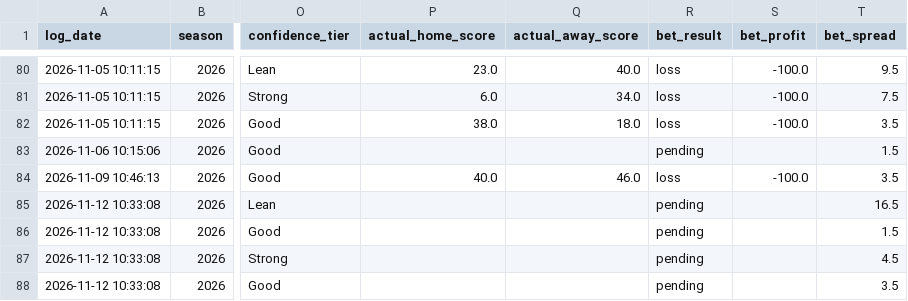
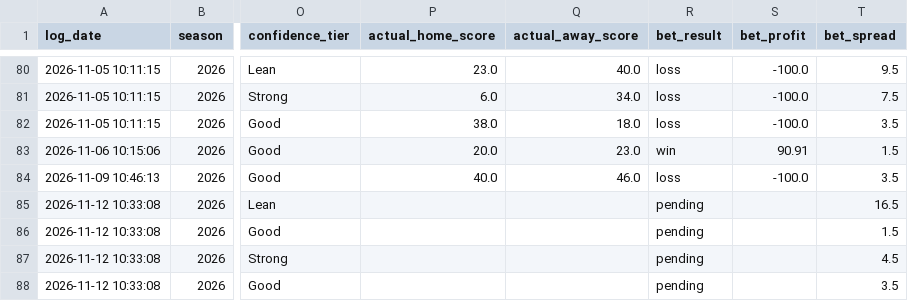
Before and after one commit to William-Bill1/nfl-predictions, a CSV file: data_files/betting_recommendations_log.csv, drawn as a sheet; only a part is shown, gaps mark what is left out; the diff names each change by its address in the sheet, - before the commit and + after, or states it on an @@ line.

```diff
--- a/data_files/betting_recommendations_log.csv
+++ b/data_files/betting_recommendations_log.csv
-P83 (actual_home_score): (empty)
+P83 (actual_home_score): 20.0
-Q83 (actual_away_score): (empty)
+Q83 (actual_away_score): 23.0
-R83 (bet_result): pending
+R83 (bet_result): win
-S83 (bet_profit): (empty)
+S83 (bet_profit): 90.91
```
Also changed, not shown: data_files/model_feature_importances.csv, data_files/nfl_games_historical.csv, 5 other files.
